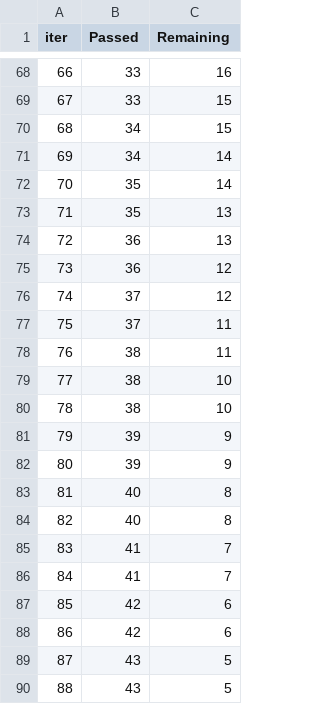
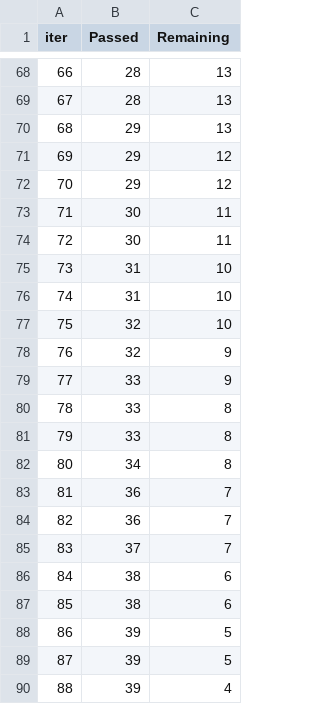
Before and after one commit to gagan05407/project_ml, a TSV file: catboost_info/time_left.tsv, drawn as a sheet; only a part is shown, gaps mark what is left out; the diff covers the shown part only.

```diff
--- a/catboost_info/time_left.tsv
+++ b/catboost_info/time_left.tsv
@@ -68,23 +68,23 @@ iter	Passed	Remaining
-66	33	16
-67	33	15
-68	34	15
-69	34	14
-70	35	14
-71	35	13
-72	36	13
-73	36	12
-74	37	12
-75	37	11
-76	38	11
-77	38	10
-78	38	10
-79	39	9
-80	39	9
-81	40	8
-82	40	8
-83	41	7
-84	41	7
-85	42	6
-86	42	6
-87	43	5
-88	43	5
+66	28	13
+67	28	13
+68	29	13
+69	29	12
+70	29	12
+71	30	11
+72	30	11
+73	31	10
+74	31	10
+75	32	10
+76	32	9
+77	33	9
+78	33	8
+79	33	8
+80	34	8
+81	36	7
+82	36	7
+83	37	7
+84	38	6
+85	38	6
+86	39	5
+87	39	5
+88	39	4
```
Also changed, not shown: 138 edited cells elsewhere in this file, 10 other files.
